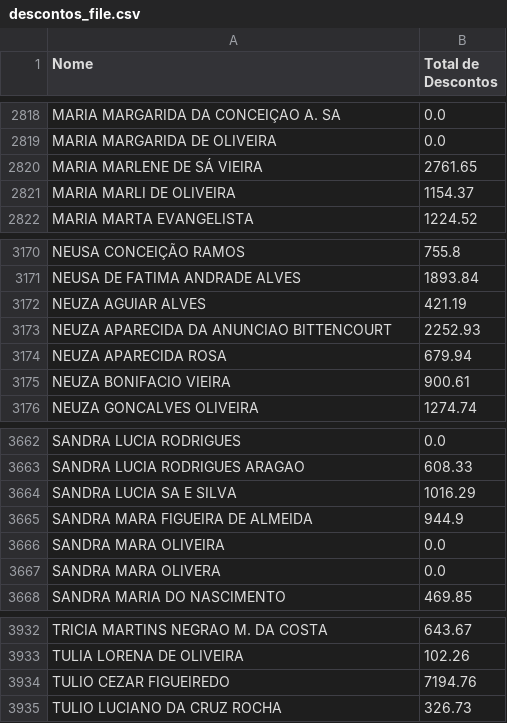
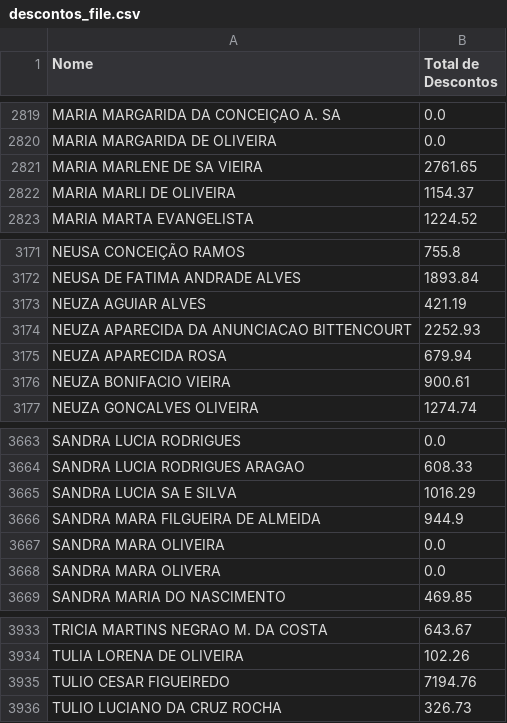
Before and after one commit to 2006878/DMED, a CSV file: descontos_file.csv, drawn as a sheet; only a part is shown, gaps mark what is left out; the diff covers the shown part only.

```diff
--- a/descontos_file.csv
+++ b/descontos_file.csv
@@ -2819,3 +2820,3 @@ MARIA MARGARIDA DA CONCEIÇAO A. SA,0.0
 MARIA MARGARIDA DE OLIVEIRA,0.0
-MARIA MARLENE DE SÁ VIEIRA,2761.65
+MARIA MARLENE DE SA VIEIRA,2761.65
 MARIA MARLI DE OLIVEIRA,1154.37
@@ -3172,3 +3173,3 @@ NEUSA DE FATIMA ANDRADE ALVES,1893.84
 NEUZA AGUIAR ALVES,421.19
-NEUZA APARECIDA DA ANUNCIAO BITTENCOURT,2252.93
+NEUZA APARECIDA DA ANUNCIACAO BITTENCOURT,2252.93
 NEUZA APARECIDA ROSA,679.94
@@ -3664,3 +3665,3 @@ SANDRA LUCIA RODRIGUES ARAGAO,608.33
 SANDRA LUCIA SA E SILVA,1016.29
-SANDRA MARA FIGUEIRA DE ALMEIDA,944.9
+SANDRA MARA FILGUEIRA DE ALMEIDA,944.9
 SANDRA MARA OLIVEIRA,0.0
@@ -3933,3 +3934,3 @@ TRICIA MARTINS NEGRAO M. DA COSTA,643.67
 TULIA LORENA DE OLIVEIRA,102.26
-TULIO CEZAR FIGUEIREDO,7194.76
+TULIO CESAR FIGUEIREDO,7194.76
 TULIO LUCIANO DA CRUZ ROCHA,326.73
```
Also changed, not shown: 1 added row and 10 edited cells elsewhere in this file, 4 other files.
